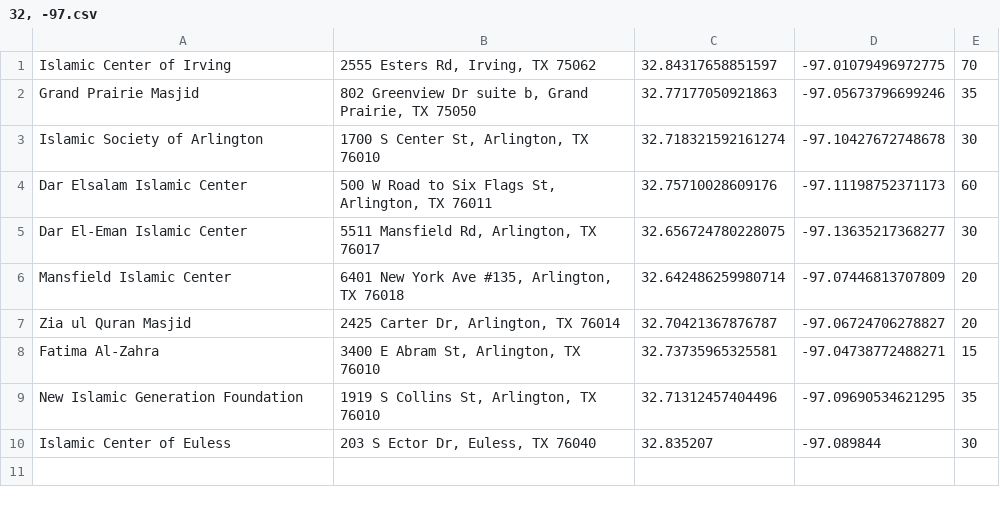
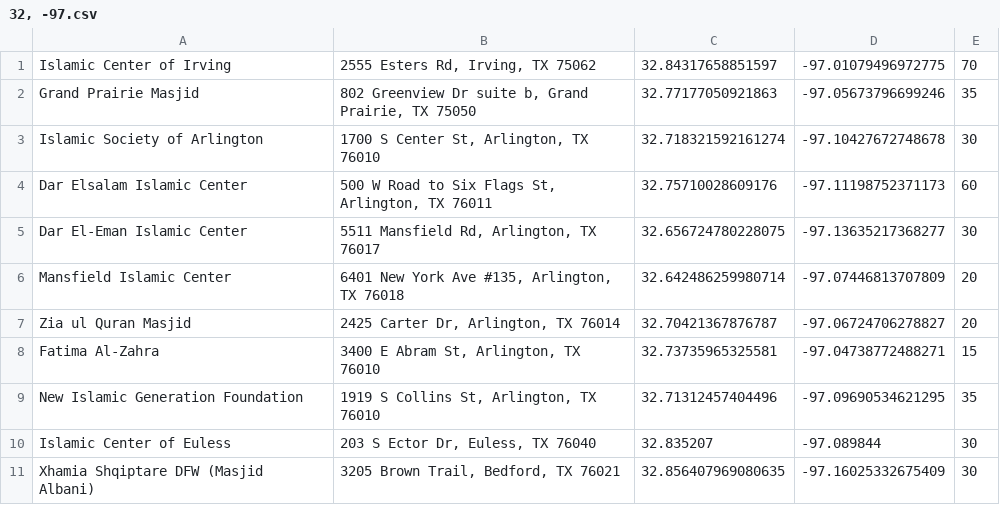
Before and after one commit to auto-silent/database, a CSV file: 32, -97.csv, drawn as a sheet; the diff names each change by its address in the sheet, - before the commit and + after, or states it on an @@ line.

Commit message:
Add Masjid Albani

```diff
--- a/32, -97.csv
+++ b/32, -97.csv
+row 11: Xhamia Shqiptare DFW (Masjid Albani) | 3205 Brown Trail, Bedford, TX 76021 | 32.856407969080635 | -97.16025332675409 | 30
```
